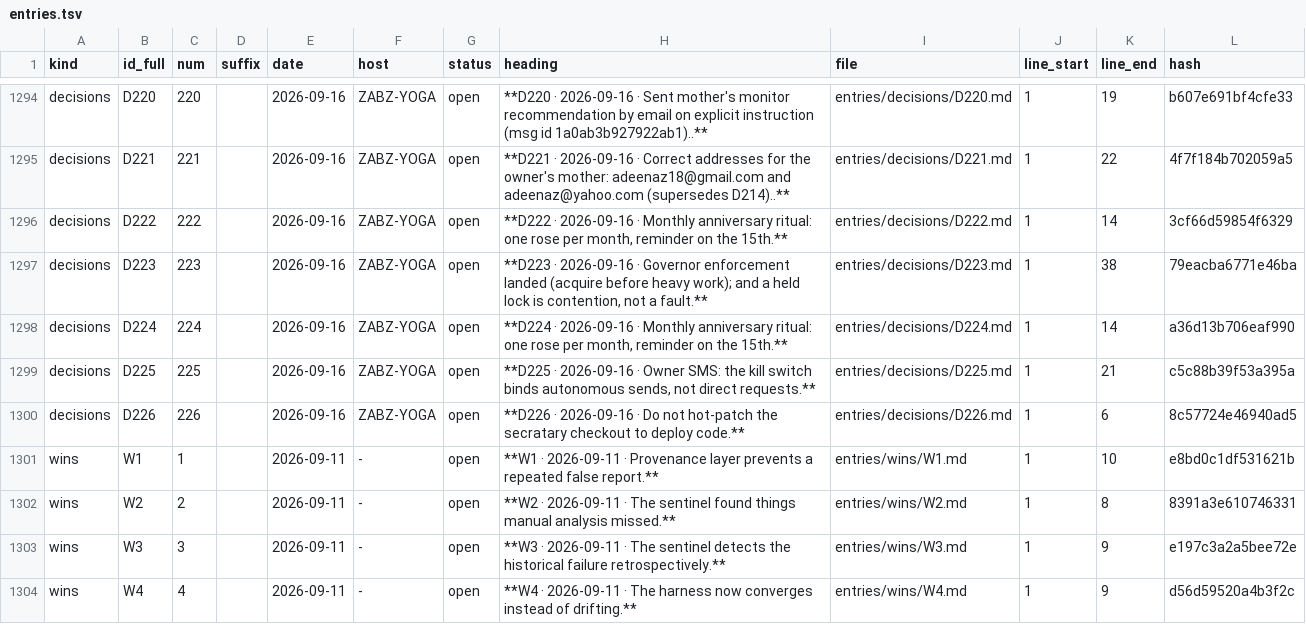
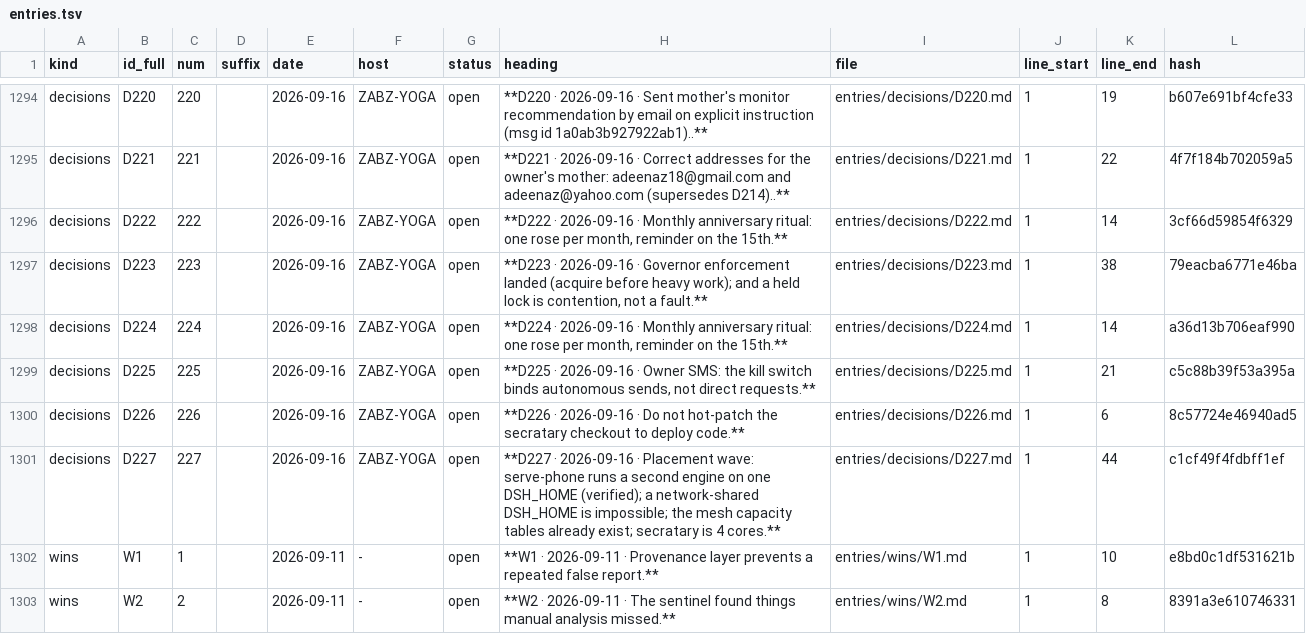
Before and after one commit to lakewoodphone/harness-config, a TSV file: journal/index/entries.tsv, drawn as a sheet; only a part is shown, gaps mark what is left out; the shorter side is filled out with more unchanged rows; the diff names each change by its address in the sheet, - before the commit and + after, or states it on an @@ line.

Commit message:
journal: placement-wave decisions (second-engine defect, shared-home impossibility, existing capacity tables, secratary 4 cores)

```diff
--- a/journal/index/entries.tsv
+++ b/journal/index/entries.tsv
+row 1301: decisions | D227 | 227 |  | 2026-09-16 | ZABZ-YOGA | open | **D227 · 2026-09-16 · Placement wave: serve-phone runs a second engine on one DSH_HOME (verified); a network-shared DSH_HOME is impossible; the mesh capacity tables already exist; secratary is 4 cores.** | entries/decisions/D227.md | 1 | 44 | c1cf49f4fdbff1ef
```
Also changed, not shown: 1 other file.
